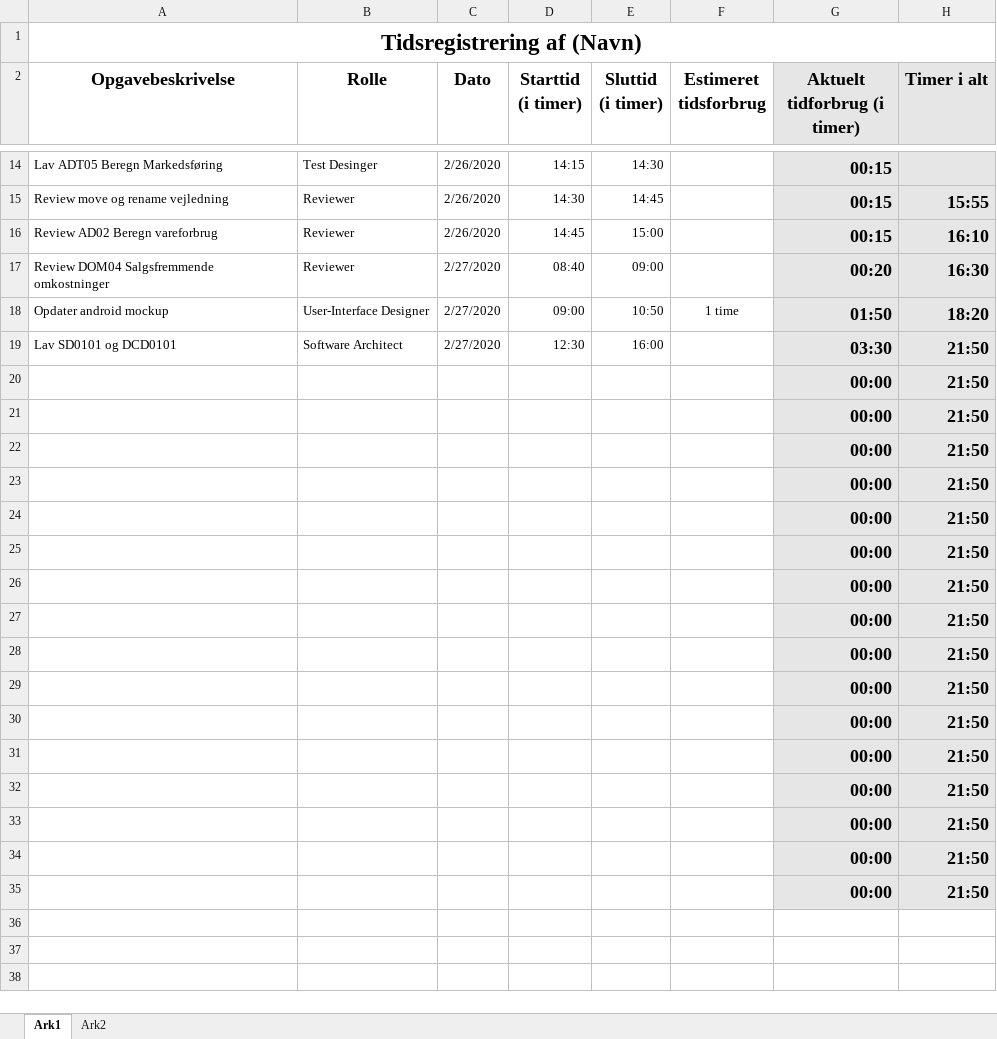
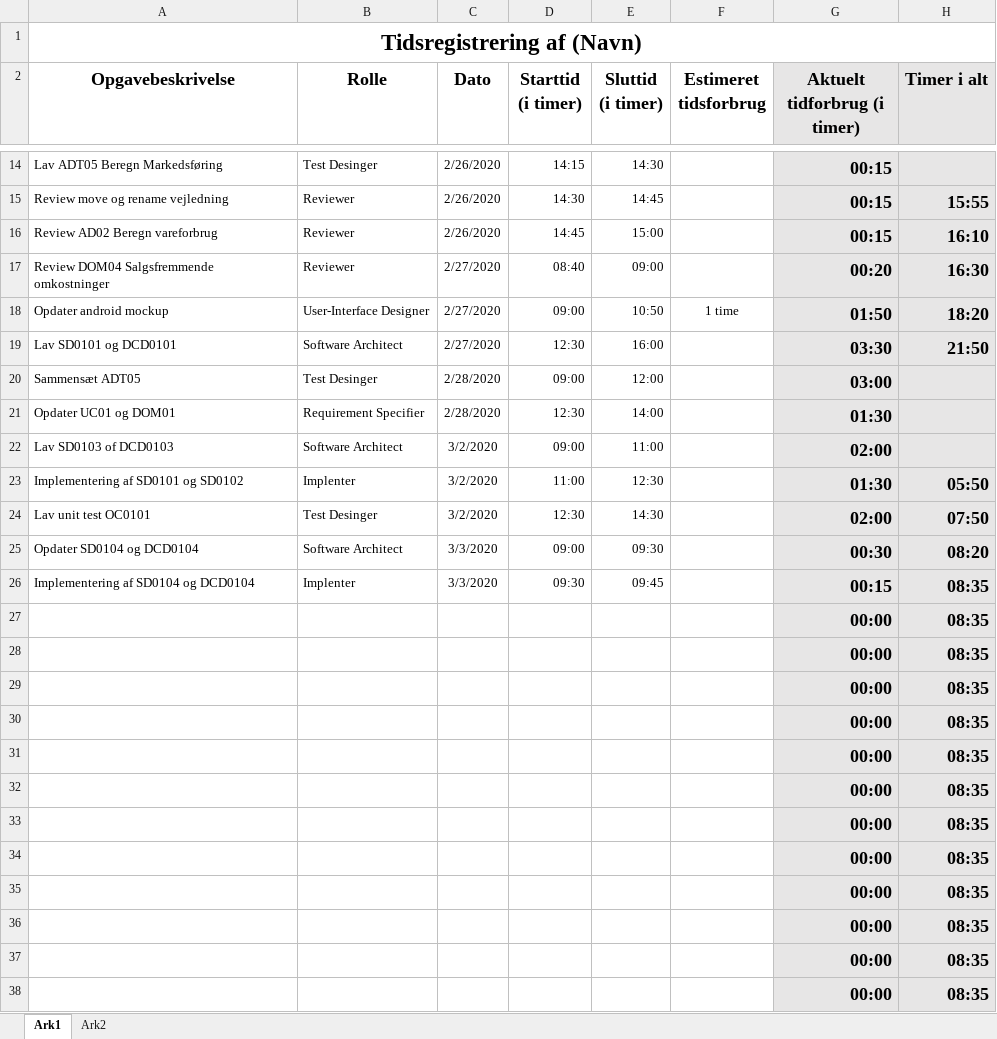
Before and after one commit to zealand-andp/HoeKulator, an Excel workbook: 08 Project Management/Tidsregistrering/PM08 Tidsregistrering for Benjamin.xlsx, sheet Ark1, drawn as a sheet; only a part is shown, gaps mark what is left out; values as stored, in another font and other column widths than the file's, no borders; charts and pictures not drawn; removed rows and columns are numbered as before the commit, all else as after; the diff names each change by its address in the sheet, - before the commit and + after, or states it on an @@ line.

Commit message:
Update PM08 Tidsregistrering for Benjamin.xlsx

```diff
--- a/08 Project Management/Tidsregistrering/PM08 Tidsregistrering for Benjamin.xlsx (sheet Ark1)
+++ b/08 Project Management/Tidsregistrering/PM08 Tidsregistrering for Benjamin.xlsx (sheet Ark1)
-row 20:  |  |  |  |  |  | 00:00 | 21:50
-row 21:  |  |  |  |  |  | 00:00 | 21:50
-row 22:  |  |  |  |  |  | 00:00 | 21:50
-row 23:  |  |  |  |  |  | 00:00 | 21:50
+row 20: Sammensæt ADT05 | Test Desinger | 2/28/2020 | 09:00 | 12:00 |  | 03:00
+row 21: Opdater UC01 og DOM01 | Requirement Specifier | 2/28/2020 | 12:30 | 14:00 |  | 01:30
+row 22: Lav SD0103 of DCD0103 | Software Architect | 3/2/2020 | 09:00 | 11:00 |  | 02:00
+row 23: Implementering af SD0101 og SD0102 | Implenter | 3/2/2020 | 11:00 | 12:30 |  | 01:30 | 05:50
+row 24: Lav unit test OC0101 | Test Desinger | 3/2/2020 | 12:30 | 14:30 |  | 02:00 | 07:50
+row 25: Opdater SD0104 og DCD0104 | Software Architect | 3/3/2020 | 09:00 | 09:30 |  | 00:30 | 08:20
+row 26: Implementering af SD0104 og DCD0104 | Implenter | 3/3/2020 | 09:30 | 09:45 |  | 00:15 | 08:35
-H27:H38 (Timer i alt): 21:50
+H27:H38 (Timer i alt): 08:35
```
Also changed, not shown: formulas that keep their value.
